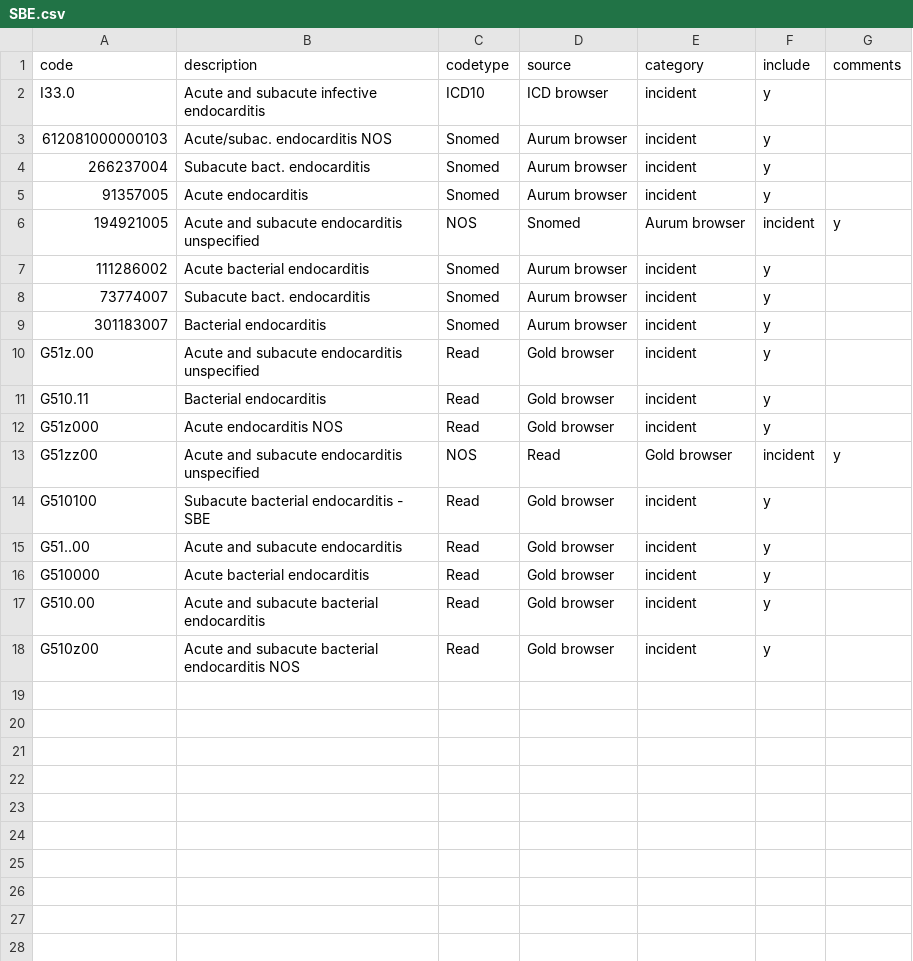
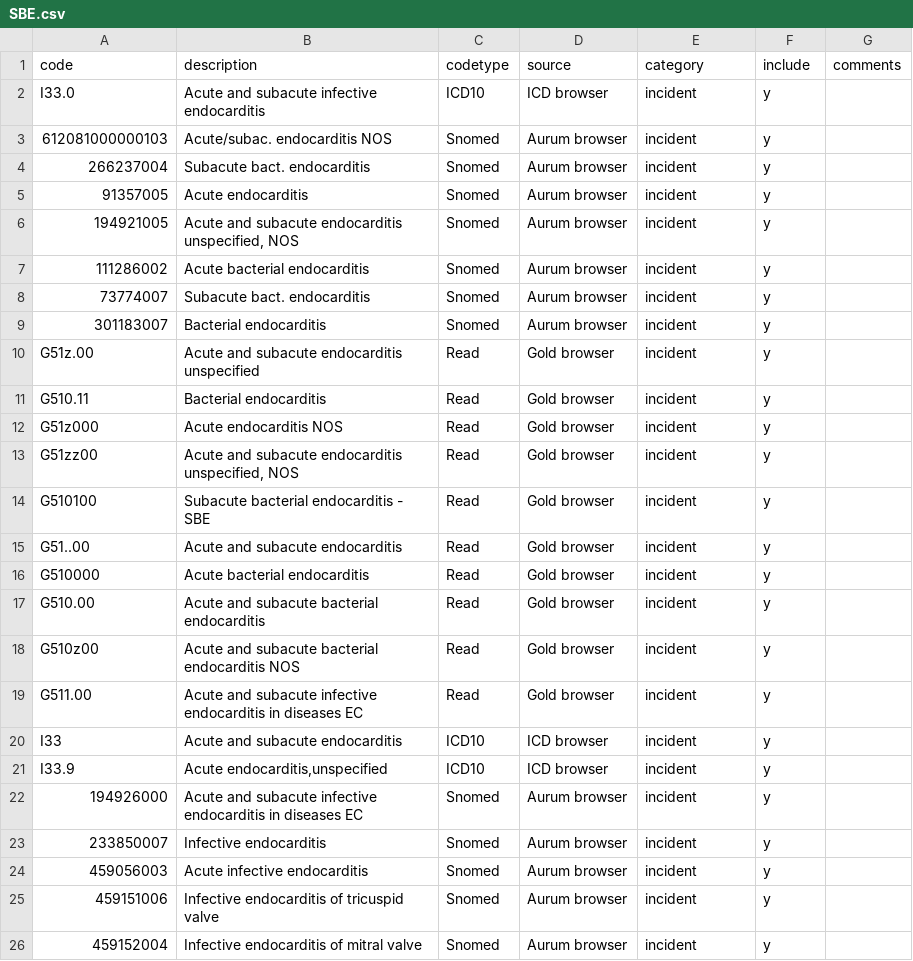
Before and after one commit to ekw26/Atlas-phenotypes, a CSV file: Completed codelists/SBE.csv, drawn as a sheet.

```diff
--- a/Completed codelists/SBE.csv
+++ b/Completed codelists/SBE.csv
@@ -5,3 +5,3 @@ I33.0,Acute and subacute infective endocarditis,ICD10,ICD browser,incident,y,
 91357005,Acute endocarditis,Snomed,Aurum browser,incident,y,
-194921005,Acute and subacute endocarditis unspecified, NOS,Snomed,Aurum browser,incident,y,
+194921005,"Acute and subacute endocarditis unspecified, NOS",Snomed,Aurum browser,incident,y,
 111286002,Acute bacterial endocarditis,Snomed,Aurum browser,incident,y,
@@ -12,3 +12,3 @@ G510.11,Bacterial endocarditis,Read,Gold browser,incident,y,
 G51z000,Acute endocarditis NOS,Read,Gold browser,incident,y,
-G51zz00,Acute and subacute endocarditis unspecified, NOS,Read,Gold browser,incident,y,
+G51zz00,"Acute and subacute endocarditis unspecified, NOS",Read,Gold browser,incident,y,
 G510100,Subacute bacterial endocarditis - SBE,Read,Gold browser,incident,y,
@@ -18 +18,9 @@ G510.00,Acute and subacute bacterial endocarditis,Read,Gold browser,incident,y,
 G510z00,Acute and subacute bacterial endocarditis NOS,Read,Gold browser,incident,y,
+G511.00,Acute and subacute infective endocarditis in diseases EC,Read,Gold browser,incident,y,
+I33,Acute and subacute endocarditis,ICD10,ICD browser,incident,y,
+I33.9,"Acute endocarditis,unspecified",ICD10,ICD browser,incident,y,
+194926000,Acute and subacute infective endocarditis in diseases EC,Snomed,Aurum browser,incident,y,
+233850007,Infective endocarditis,Snomed,Aurum browser,incident,y,
+459056003,Acute infective endocarditis,Snomed,Aurum browser,incident,y,
+459151006,Infective endocarditis of tricuspid valve,Snomed,Aurum browser,incident,y,
+459152004,Infective endocarditis of mitral valve,Snomed,Aurum browser,incident,y,
```
Also changed, not shown: Completed codelists/colon_cancer.csv, Completed codelists/lung_cancer.csv, 14 other files.
